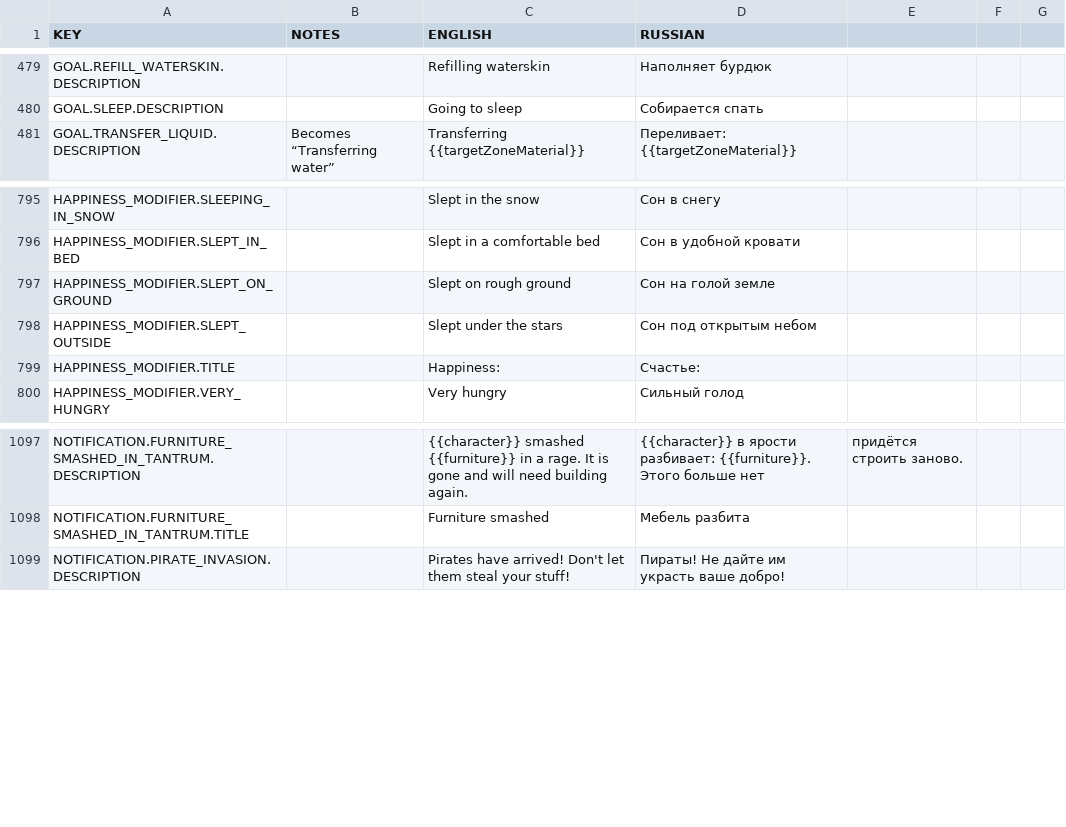
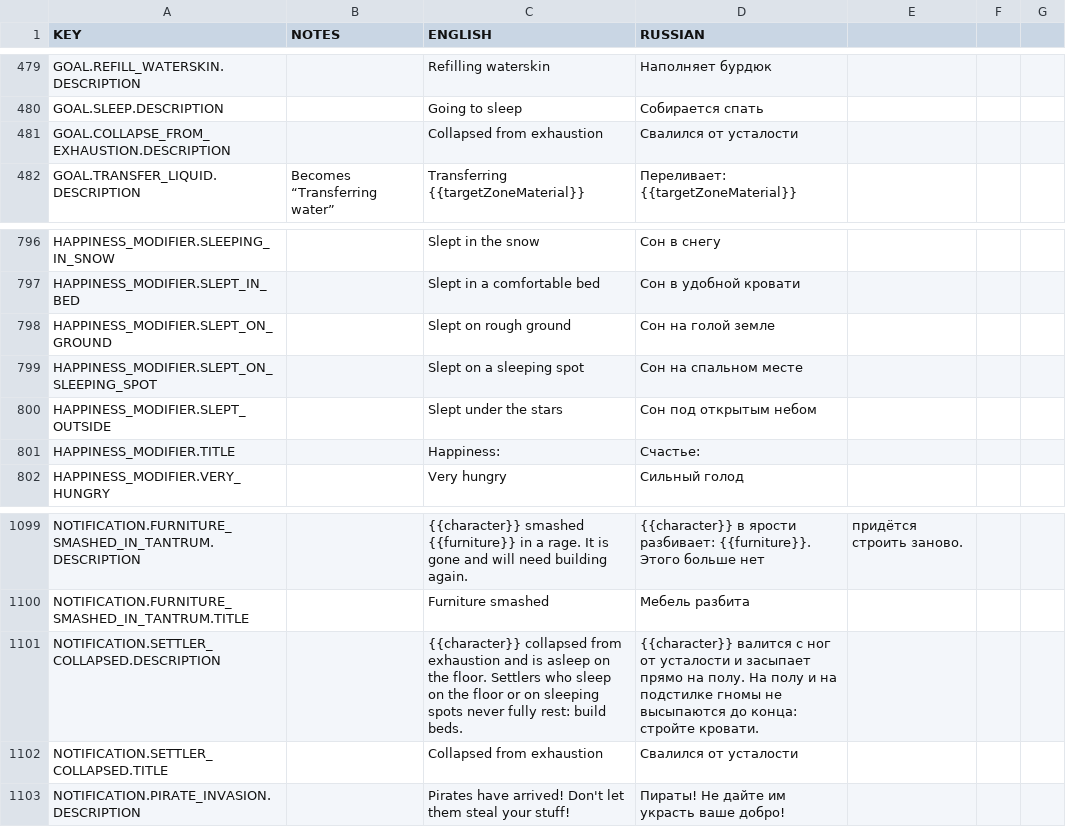
Before and after one commit to udarmolota/deephall, a CSV file: core/mods/Community Translations/translations/russian.csv, drawn as a sheet; only a part is shown, gaps mark what is left out; the diff names each change by its address in the sheet, - before the commit and + after, or states it on an @@ line.

```diff
--- a/core/mods/Community Translations/translations/russian.csv
+++ b/core/mods/Community Translations/translations/russian.csv
+row 481: GOAL.COLLAPSE_FROM_EXHAUSTION.DESCRIPTION |  | Collapsed from exhaustion | Свалился от усталости
+row 799: HAPPINESS_MODIFIER.SLEPT_ON_SLEEPING_SPOT |  | Slept on a sleeping spot | Сон на спальном месте
+row 1101: NOTIFICATION.SETTLER_COLLAPSED.DESCRIPTION |  | {{character}} collapsed from exhaustion and is asleep on the floor. Settlers who sleep on the floor or on sleeping spots never fully rest: build beds. | {{character}} валится с ног от усталости и засыпает прямо на полу. На полу и на подстилке гномы не высыпаются до конца: стройте кровати.
+row 1102: NOTIFICATION.SETTLER_COLLAPSED.TITLE |  | Collapsed from exhaustion | Свалился от усталости
```
Also changed, not shown: core/mods/base/translations/translations.csv, 14 other files.
